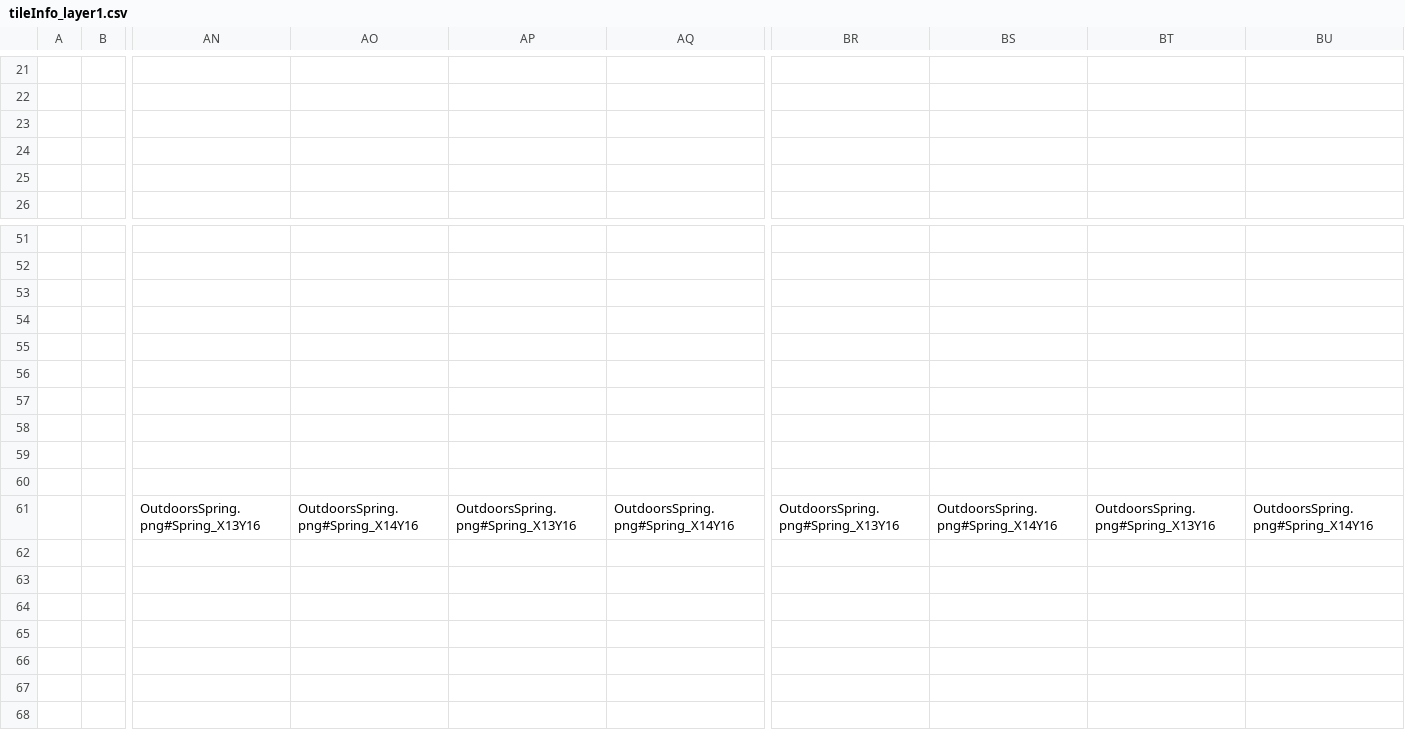
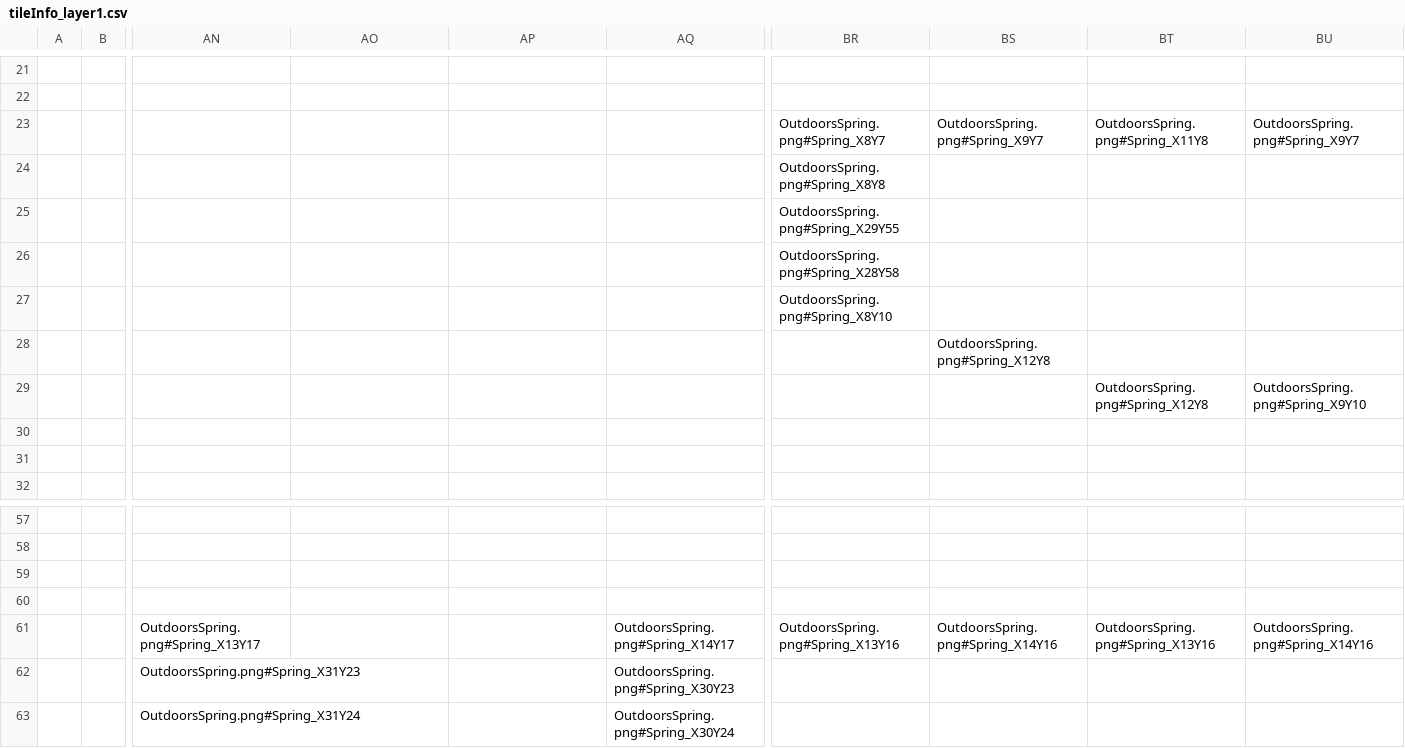
Before and after one commit to KALI-UM/SFML-StardewValley, a CSV file: SFML-StardewValley_bin/datatables/tileInfo_layer1.csv, drawn as a sheet; only a part is shown, gaps mark what is left out; removed rows and columns are numbered as before the commit, all else as after; rows hold the shown columns only; the diff names each change by its address in the sheet, - before the commit and + after, or states it on an @@ line.

```diff
--- a/SFML-StardewValley_bin/datatables/tileInfo_layer1.csv
+++ b/SFML-StardewValley_bin/datatables/tileInfo_layer1.csv
-row 23: (empty)
+row 23:  |  |  |  |  |  | OutdoorsSpring.png#Spring_X8Y7 | OutdoorsSpring.png#Spring_X9Y7 | OutdoorsSpring.png#Spring_X11Y8 | OutdoorsSpring.png#Spring_X9Y7
+row 24:  |  |  |  |  |  | OutdoorsSpring.png#Spring_X8Y8
+row 25:  |  |  |  |  |  | OutdoorsSpring.png#Spring_X29Y55
+row 26:  |  |  |  |  |  | OutdoorsSpring.png#Spring_X28Y58
+row 27:  |  |  |  |  |  | OutdoorsSpring.png#Spring_X8Y10
+row 28:  |  |  |  |  |  |  | OutdoorsSpring.png#Spring_X12Y8
+row 29:  |  |  |  |  |  |  |  | OutdoorsSpring.png#Spring_X12Y8 | OutdoorsSpring.png#Spring_X9Y10
-row 55: (empty)
-row 56: (empty)
-row 57: (empty)
-row 58: (empty)
-row 59: (empty)
-row 60: (empty)
-AN61: OutdoorsSpring.png#Spring_X13Y16
+AN61: OutdoorsSpring.png#Spring_X13Y17
-AO61: OutdoorsSpring.png#Spring_X14Y16
+AO61: (empty)
-AP61: OutdoorsSpring.png#Spring_X13Y16
+AP61: (empty)
-AQ61: OutdoorsSpring.png#Spring_X14Y16
+AQ61: OutdoorsSpring.png#Spring_X14Y17
+row 62:  |  | OutdoorsSpring.png#Spring_X31Y23 |  |  | OutdoorsSpring.png#Spring_X30Y23
+row 63:  |  | OutdoorsSpring.png#Spring_X31Y24 |  |  | OutdoorsSpring.png#Spring_X30Y24
```
Also changed, not shown: SFML-StardewValley_bin/datatables/tileCollInfo_layer0.csv, SFML-StardewValley_bin/datatables/tileInfo_layer0.csv, 3 other files.
